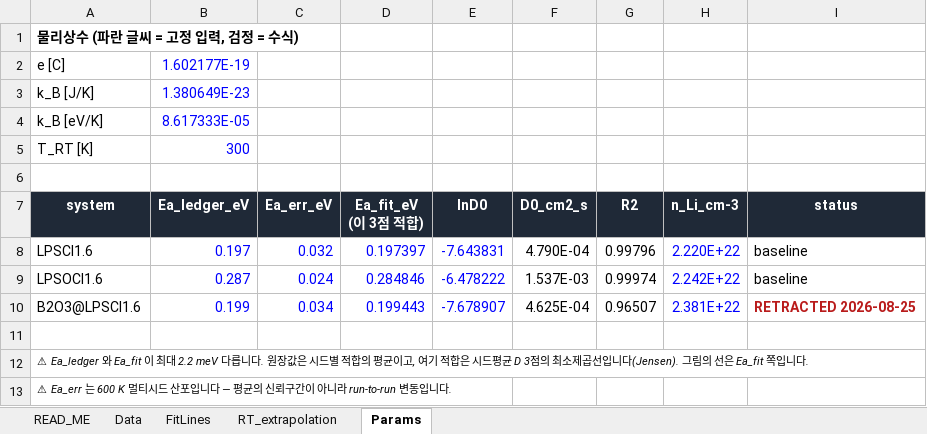
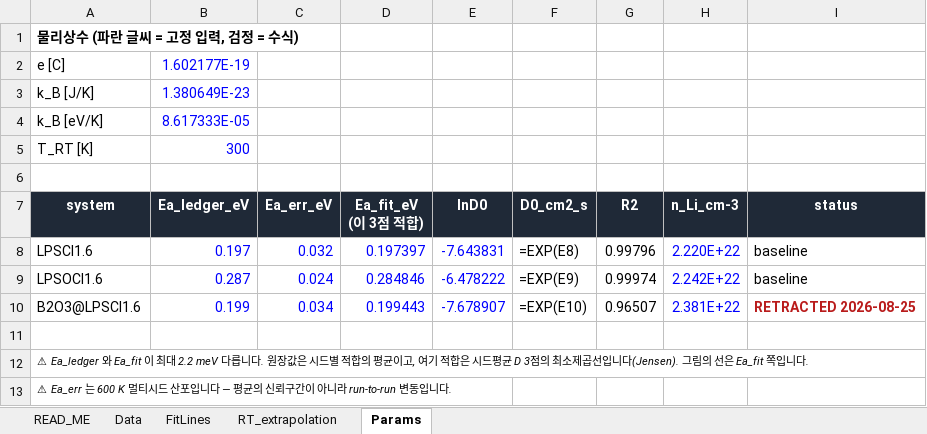
Before and after one commit to yonghoon7153-source/DFT-MLIP-Script-Generator, an Excel workbook: docs/figures/seminar_2026_09_07/arrhenius_3sys_2026-09-07.xlsx, sheet Params, drawn as a sheet; values as stored, in another font and other column widths than the file's, no borders; formulas without a stored value are shown as written; the diff names each change by its address in the sheet, - before the commit and + after, or states it on an @@ line.

```diff
--- a/docs/figures/seminar_2026_09_07/arrhenius_3sys_2026-09-07.xlsx (sheet Params)
+++ b/docs/figures/seminar_2026_09_07/arrhenius_3sys_2026-09-07.xlsx (sheet Params)
-F8 (D0_cm2_s): 4.790E-04
+F8 (D0_cm2_s): =EXP(E8)
-F9 (D0_cm2_s): 1.537E-03
+F9 (D0_cm2_s): =EXP(E9)
-F10 (D0_cm2_s): 4.625E-04
+F10 (D0_cm2_s): =EXP(E10)
```
Also changed, not shown: sheet FitLines, sheet Data, sheet RT_extrapolation, sheet READ_ME, 1 other file.
